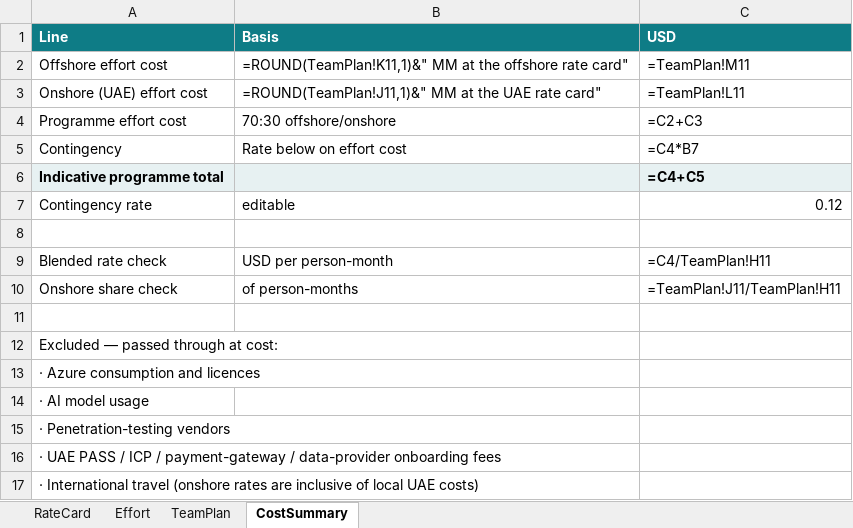
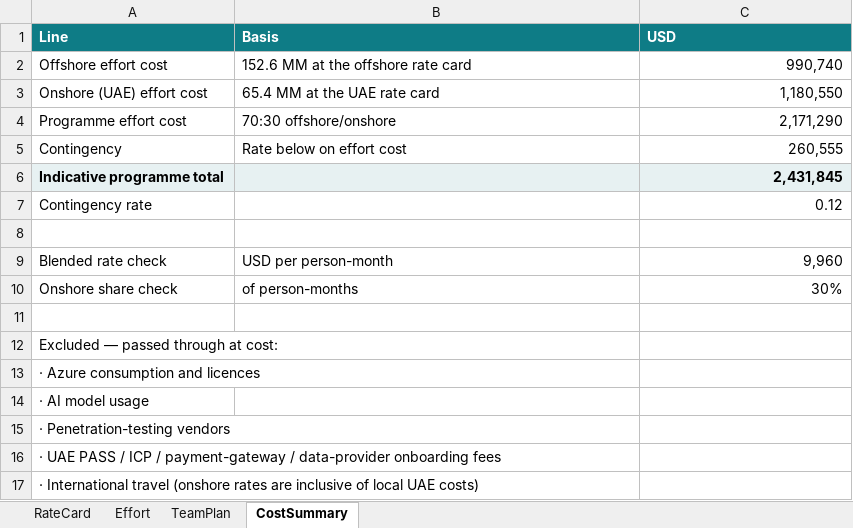
Before and after one commit to mobiliseapplabllp/maritime-project-presentation, an Excel workbook: rfp-response/CostingModel-DeltaProgramme.xlsx, sheet CostSummary, drawn as a sheet; values as stored, in another font and other column widths than the file's, no borders; formulas without a stored value are shown as written; the diff names each change by its address in the sheet, - before the commit and + after, or states it on an @@ line.

```diff
--- a/rfp-response/CostingModel-DeltaProgramme.xlsx (sheet CostSummary)
+++ b/rfp-response/CostingModel-DeltaProgramme.xlsx (sheet CostSummary)
-B2 (Basis): =ROUND(TeamPlan!K11,1)&" MM at the offshore rate card"
+B2 (Basis): 152.6 MM at the offshore rate card
-C2 (USD): =TeamPlan!M11
+C2 (USD): 990,740
-B3 (Basis): =ROUND(TeamPlan!J11,1)&" MM at the UAE rate card"
+B3 (Basis): 65.4 MM at the UAE rate card
-C3 (USD): =TeamPlan!L11
+C3 (USD): 1,180,550
-C4 (USD): =C2+C3
+C4 (USD): 2,171,290
-C5 (USD): =C4*B7
+C5 (USD): 260,555
-C6 (USD): =C4+C5
+C6 (USD): 2,431,845
-B7 (Basis): editable
+B7 (Basis): (empty)
-C9 (USD): =C4/TeamPlan!H11
+C9 (USD): 9,960
-C10 (USD): =TeamPlan!J11/TeamPlan!H11
+C10 (USD): 30%
```
Also changed, not shown: sheet TeamPlan, sheet Effort, 5 other files.
